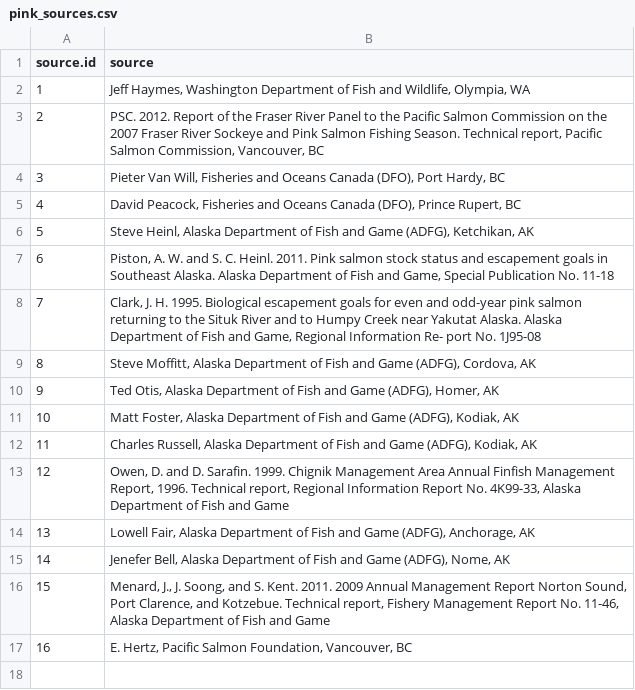
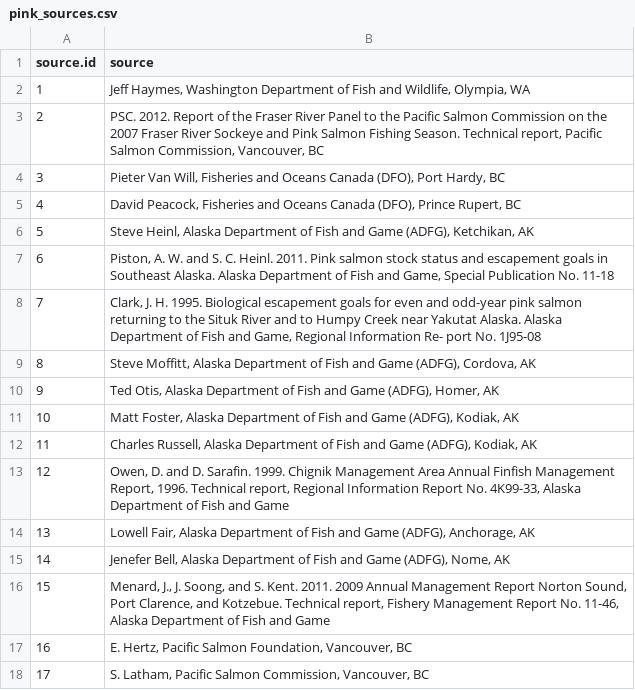
Before and after one commit to Pacific-salmon-assess/dfo_salmon_compilation, a CSV file: data/raw data/pink/pink_sources.csv, drawn as a sheet; the diff names each change by its address in the sheet, - before the commit and + after, or states it on an @@ line.

```diff
--- a/data/raw data/pink/pink_sources.csv
+++ b/data/raw data/pink/pink_sources.csv
+row 18: 17 | S. Latham, Pacific Salmon Commission, Vancouver, BC
```
Also changed, not shown: data/filtered datasets/chum_info2023-09-20.csv, data/filtered datasets/pink_info2023-09-20.csv, 7 other files.
